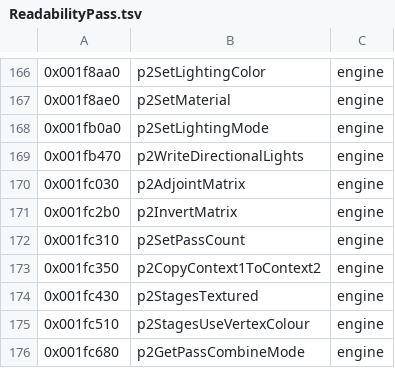
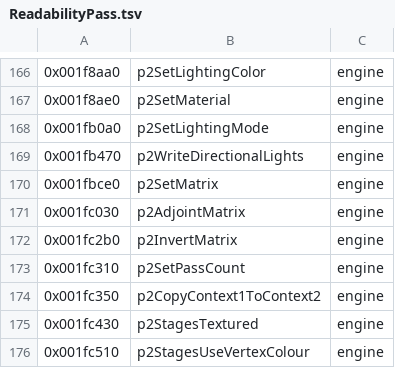
Before and after one commit to crashbashash/DW4_Decomp, a TSV file: config/SLUS-20836/names/ReadabilityPass.tsv, drawn as a sheet; only a part is shown, gaps mark what is left out; the shorter side is filled out with more unchanged rows; the diff names each change by its address in the sheet, - before the commit and + after, or states it on an @@ line.

```diff
--- a/config/SLUS-20836/names/ReadabilityPass.tsv
+++ b/config/SLUS-20836/names/ReadabilityPass.tsv
+row 170: 0x001fbce0 | p2SetMatrix | engine
```
Also changed, not shown: config/SLUS-20836/names/EngineSG.tsv, config/source-approvals.tsv, 25 other files.
